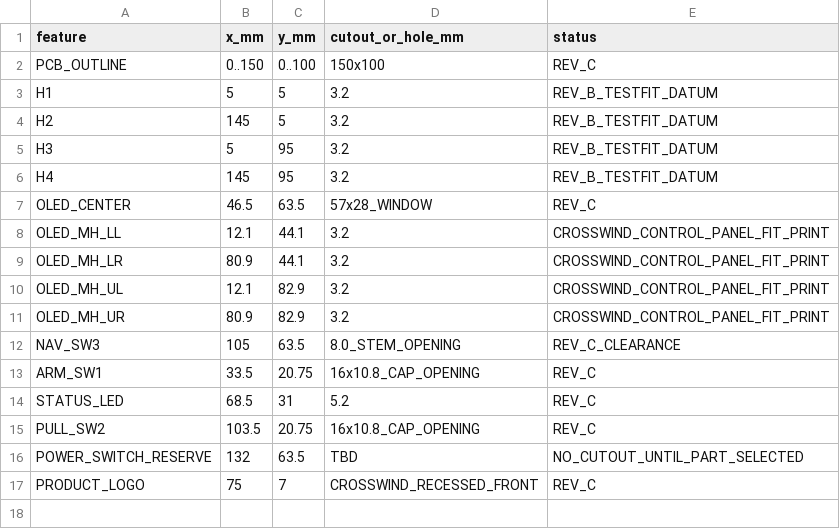
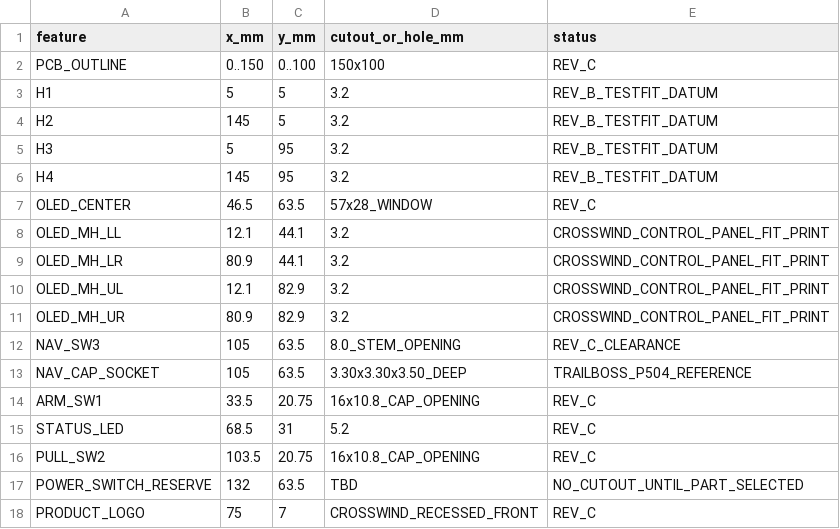
Before and after one commit to IronPineOutdoors/IPC101, a CSV file: mechanical/panel/IPC101_P0_PANEL_COORDINATES.csv, drawn as a sheet; the diff names each change by its address in the sheet, - before the commit and + after, or states it on an @@ line.

Commit message:
Match Crosswind nav cap to TrailBoss P504 socket

```diff
--- a/mechanical/panel/IPC101_P0_PANEL_COORDINATES.csv
+++ b/mechanical/panel/IPC101_P0_PANEL_COORDINATES.csv
+row 13: NAV_CAP_SOCKET | 105 | 63.5 | 3.30x3.30x3.50_DEEP | TRAILBOSS_P504_REFERENCE
```
Also changed, not shown: 3 other files.
